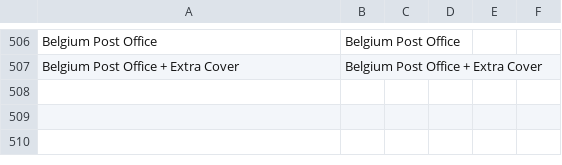
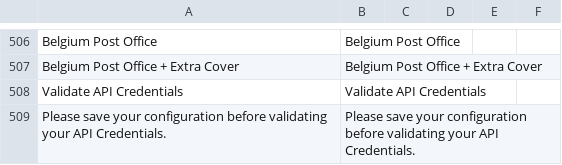
Before and after one commit to postnl/postnl-magento2, a CSV file: i18n/en_US.csv, drawn as a sheet; only a part is shown, gaps mark what is left out; the diff names each change by its address in the sheet, - before the commit and + after, or states it on an @@ line.

Commit message:
POSTNLM2-1286 add translations

```diff
--- a/i18n/en_US.csv
+++ b/i18n/en_US.csv
+row 508: Validate API Credentials | Validate API Credentials
+row 509: Please save your configuration before validating your API Credentials. | Please save your configuration before validating your API Credentials.
```
Also changed, not shown: i18n/nl_NL.csv.
